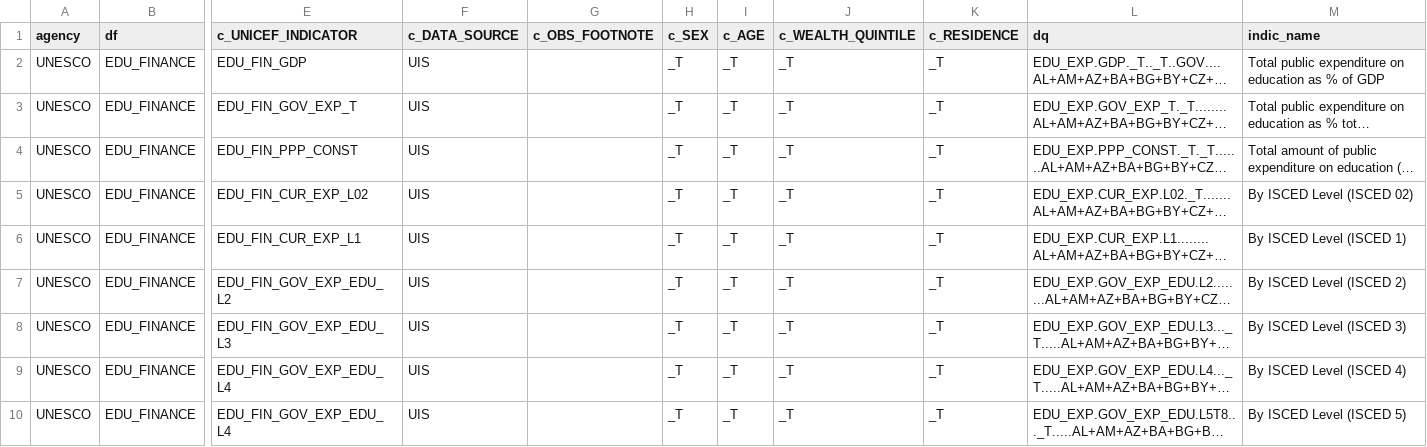
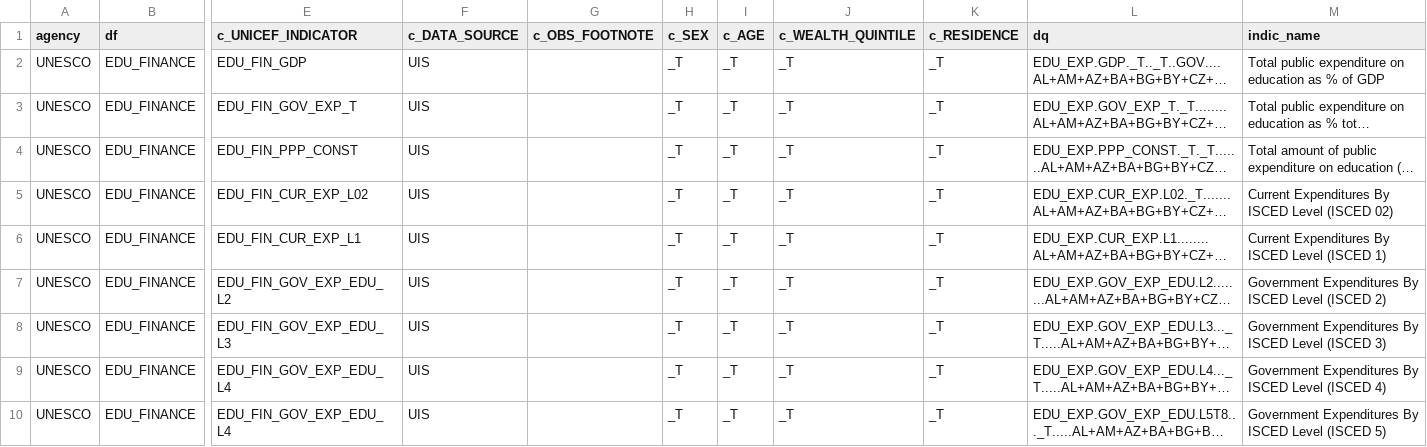
Before and after one commit to UNICEFECAR/ETL_Transmonee, a CSV file: source_configs/unesco/EDU_UIS_EDUFIN_toDown.csv, drawn as a sheet; only a part is shown, gaps mark what is left out; long unchanged cells end in …; the diff names each change by its address in the sheet, - before the commit and + after, or states it on an @@ line.

Commit message:
Indicator names fixed?

```diff
--- a/source_configs/unesco/EDU_UIS_EDUFIN_toDown.csv
+++ b/source_configs/unesco/EDU_UIS_EDUFIN_toDown.csv
-M5 (indic_name): By ISCED Level (ISCED 02)
+M5 (indic_name): Current Expenditures By ISCED Level (ISCED 02)
-M6 (indic_name): By ISCED Level (ISCED 1)
+M6 (indic_name): Current Expenditures By ISCED Level (ISCED 1)
-M7 (indic_name): By ISCED Level (ISCED 2)
+M7 (indic_name): Government Expenditures By ISCED Level (ISCED 2)
-M8 (indic_name): By ISCED Level (ISCED 3)
+M8 (indic_name): Government Expenditures By ISCED Level (ISCED 3)
-M9 (indic_name): By ISCED Level (ISCED 4)
+M9 (indic_name): Government Expenditures By ISCED Level (ISCED 4)
-M10 (indic_name): By ISCED Level (ISCED 5)
+M10 (indic_name): Government Expenditures By ISCED Level (ISCED 5)
```
